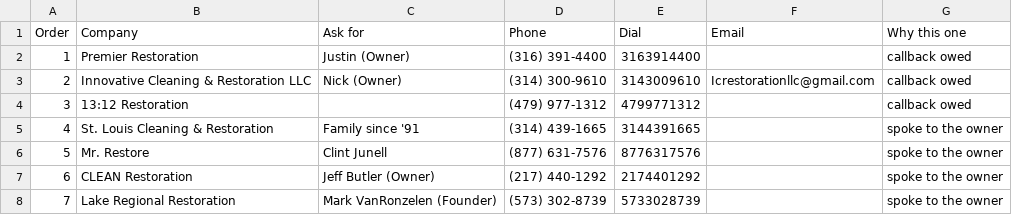
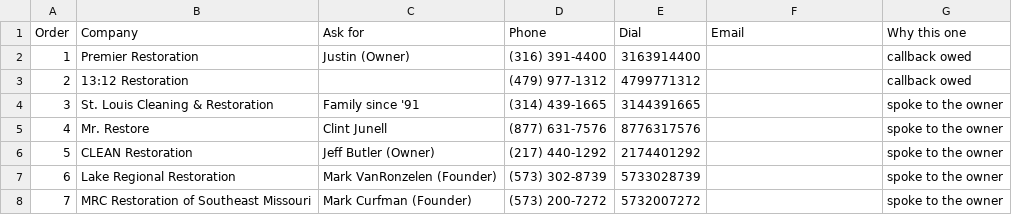
Before and after one commit to officialunifitapp-blip/MDPEnterprise.inc, a CSV file: leads/dial-2026-08-17.csv, drawn as a sheet; only a part is shown; the shorter side is filled out with more unchanged rows; removed rows and columns are numbered as before the commit, all else as after; the diff names each change by its address in the sheet, - before the commit and + after, or states it on an @@ line.

Commit message:
Nick off Monday's dial sheet — he asked for an email, not a call

```diff
--- a/leads/dial-2026-08-17.csv
+++ b/leads/dial-2026-08-17.csv
-row 3: 2 | Innovative Cleaning & Restoration LLC | Nick (Owner) | (314) 300-9610 | 3143009610 | Icrestorationllc@gmail.com | callback owed
@@ column A (Order) renumbered from row 3 down @@
```
Also changed, not shown: 8 other files.
